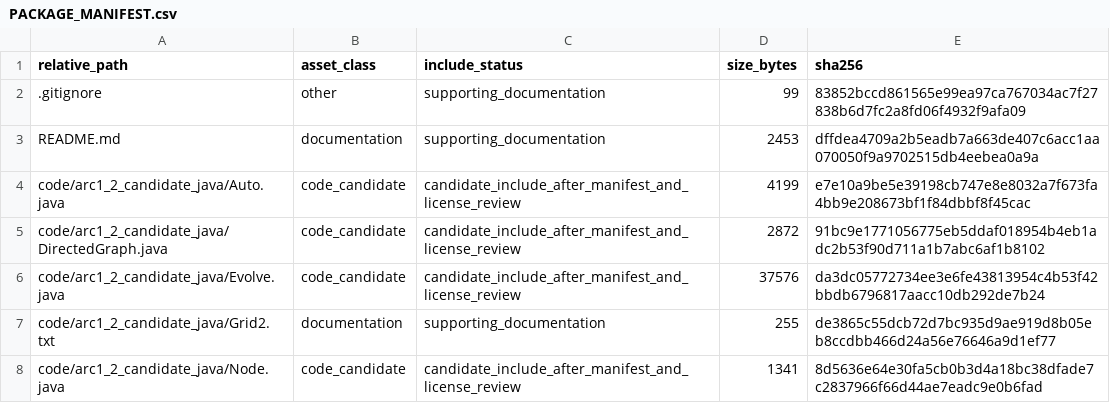
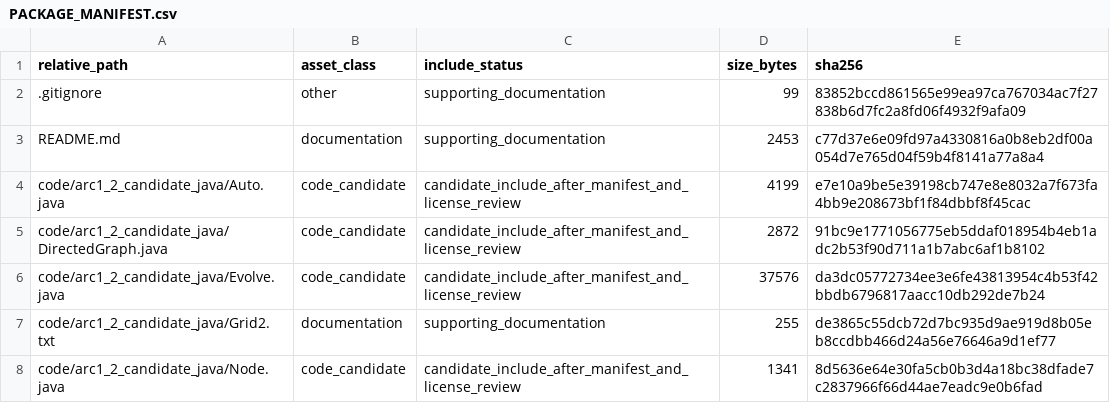
Before and after one commit to dlevinson/paper-2018-11-an-agent-based-route-choice-model-with-learning-and-exchange-of-information, a CSV file: PACKAGE_MANIFEST.csv, drawn as a sheet; only a part is shown.

Commit message:
Prepare public package snapshot

```diff
--- a/PACKAGE_MANIFEST.csv
+++ b/PACKAGE_MANIFEST.csv
@@ -2,3 +2,3 @@ relative_path,asset_class,include_status,size_bytes,sha256
 .gitignore,other,supporting_documentation,99,83852bccd861565e99ea97ca767034ac7f27838b6d7fc2a8fd06f4932f9afa09
-README.md,documentation,supporting_documentation,2453,dffdea4709a2b5eadb7a663de407c6acc1aa070050f9a9702515db4eebea0a9a
+README.md,documentation,supporting_documentation,2453,c77d37e6e09fd97a4330816a0b8eb2df00a054d7e765d04f59b4f8141a77a8a4
 code/arc1_2_candidate_java/Auto.java,code_candidate,candidate_include_after_manifest_and_license_review,4199,e7e10a9be5e39198cb747e8e8032a7f673fa4bb9e208673bf1f84dbbf8f45cac
```
Also changed, not shown: 3 other files.
